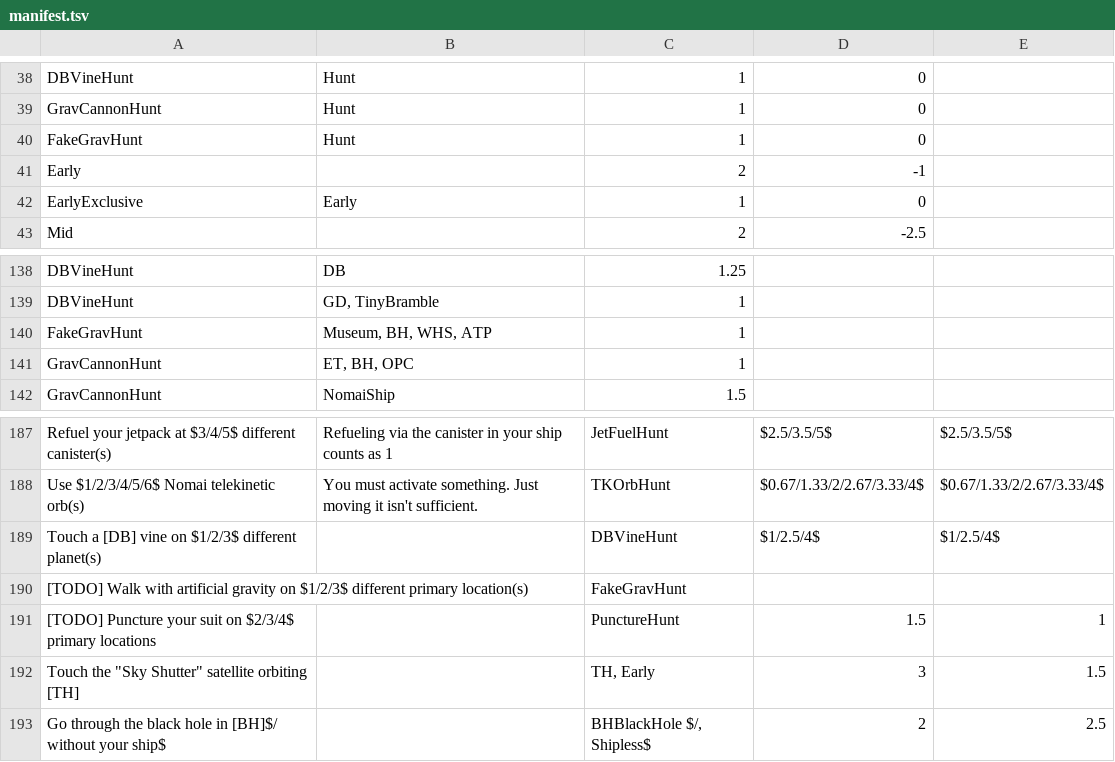
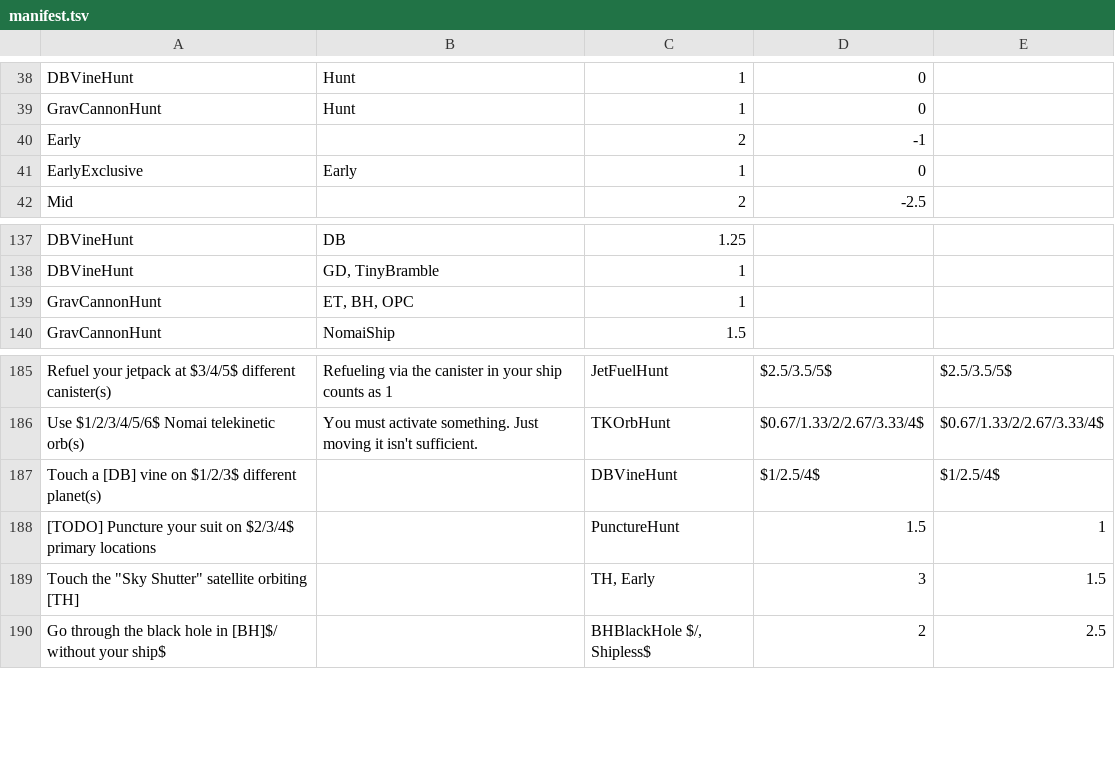
Before and after one commit to ClysmiC/OuterWildsBingo, a TSV file: res/manifest.tsv, drawn as a sheet; only a part is shown, gaps mark what is left out; the diff names each change by its address in the sheet, - before the commit and + after, or states it on an @@ line.

```diff
--- a/res/manifest.tsv
+++ b/res/manifest.tsv
-row 40: FakeGravHunt | Hunt | 1 | 0
-row 140: FakeGravHunt | Museum, BH, WHS, ATP | 1
-row 190: [TODO] Walk with artificial gravity on $1/2/3$ different primary location(s) |  | FakeGravHunt
```
Also changed, not shown: 3 other files.
